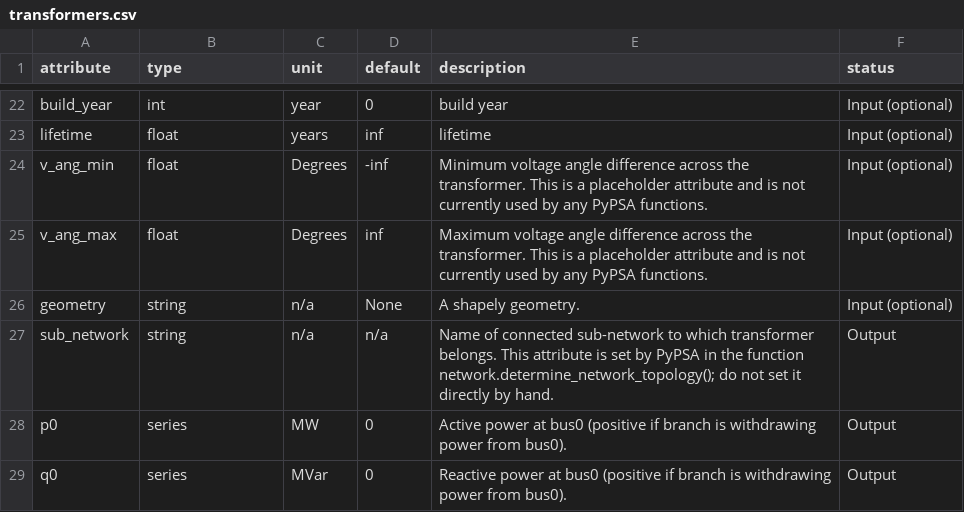
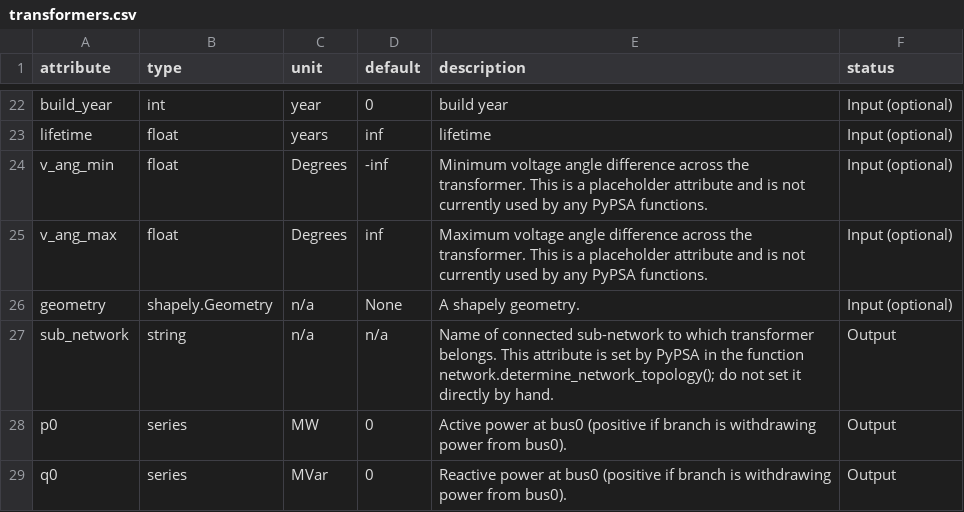
Before and after one commit to PyPSA/PyPSA, a CSV file: pypsa/component_attrs/transformers.csv, drawn as a sheet; only a part is shown, gaps mark what is left out.

```diff
--- a/pypsa/component_attrs/transformers.csv
+++ b/pypsa/component_attrs/transformers.csv
@@ -25,3 +25,3 @@ v_ang_min,float,Degrees,-inf,Minimum voltage angle difference across the transfo
 v_ang_max,float,Degrees,inf,Maximum voltage angle difference across the transformer. This is a placeholder attribute and is not currently used by any PyPSA functions.,Input (optional)
-geometry,string,n/a,None,"A shapely geometry.",Input (optional)
+geometry,"shapely.Geometry",n/a,None,"A shapely geometry.",Input (optional)
 sub_network,string,n/a,n/a,Name of connected sub-network to which transformer belongs. This attribute is set by PyPSA in the function network.determine_network_topology(); do not set it directly by hand.,Output
```
Also changed, not shown: 5 other files.
